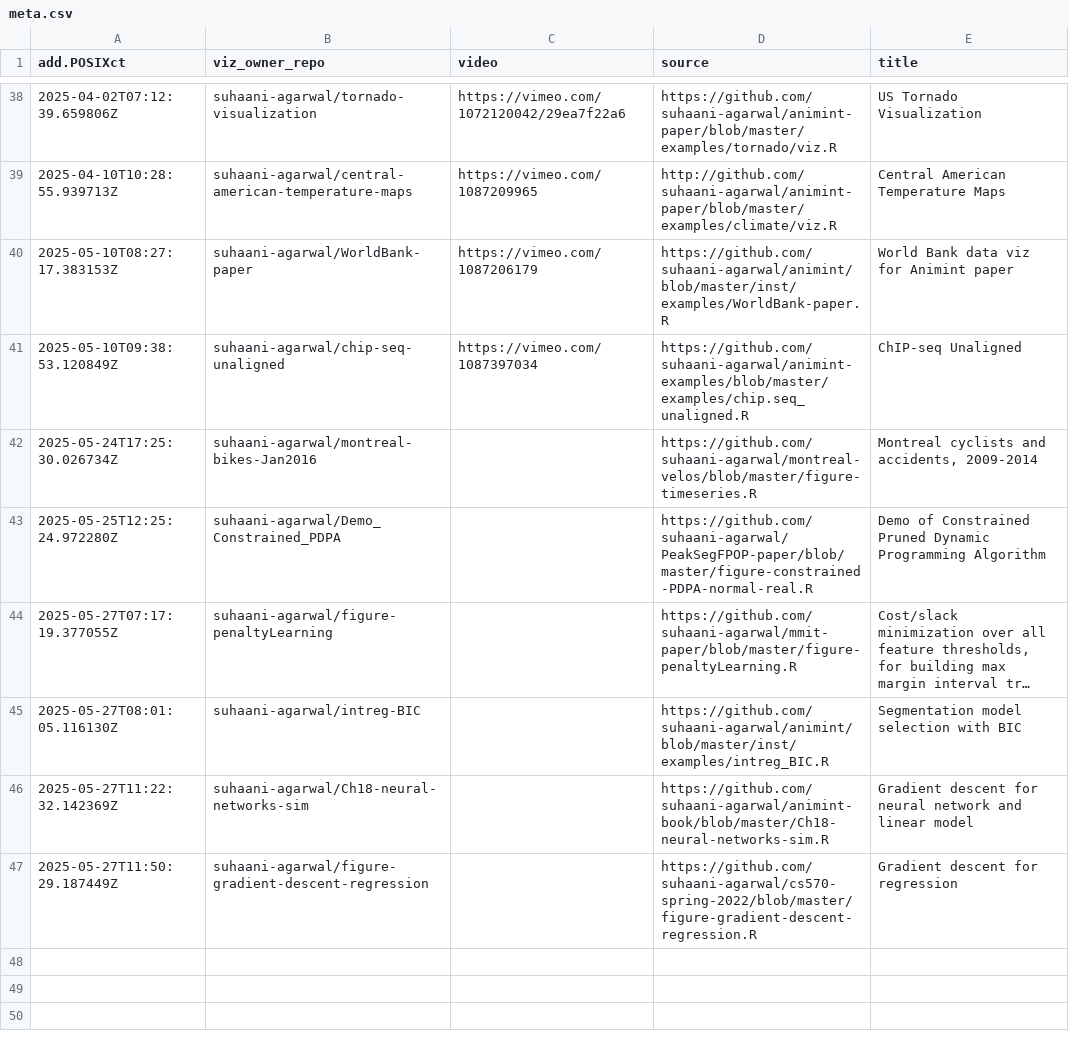
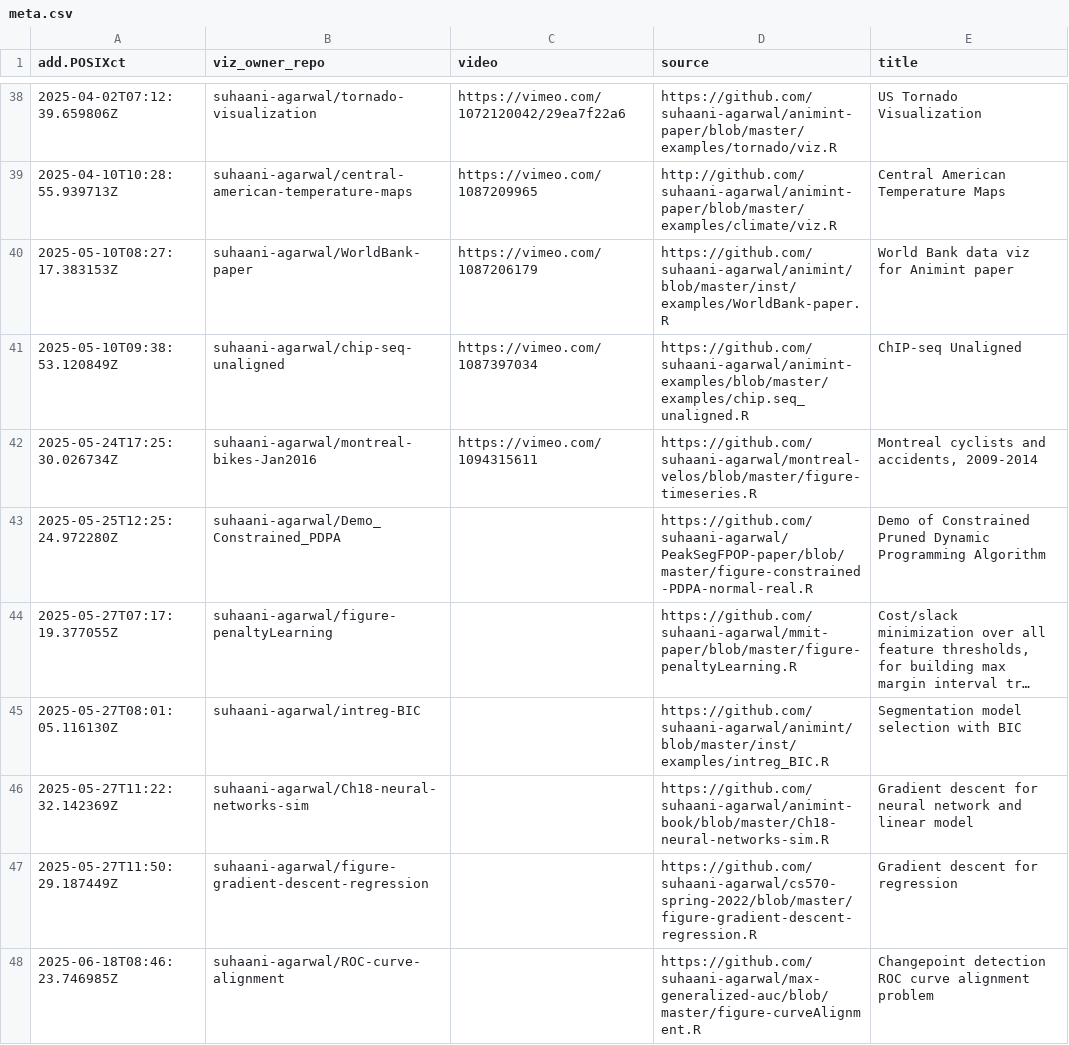
Before and after one commit to tdhock/gallery, a CSV file: meta.csv, drawn as a sheet; only a part is shown, gaps mark what is left out; long unchanged cells end in ….

```diff
--- a/meta.csv
+++ b/meta.csv
@@ -41,3 +41,3 @@ add.POSIXct,viz_owner_repo,video,source,title
 2025-05-10T09:38:53.120849Z,suhaani-agarwal/chip-seq-unaligned,https://vimeo.com/1087397034,https://github.com/suhaani-agarwal/animint-examples/blob/master/examples/chip.seq_unaligned.R,ChIP-seq Unaligned
-2025-05-24T17:25:30.026734Z,suhaani-agarwal/montreal-bikes-Jan2016,"",https://github.com/suhaani-agarwal/montreal-velos/blob/master/figure-timeseries.R,"Montreal cyclists and accidents, 2009-2014"
+2025-05-24T17:25:30.026734Z,suhaani-agarwal/montreal-bikes-Jan2016,https://vimeo.com/1094315611,https://github.com/suhaani-agarwal/montreal-velos/blob/master/figure-timeseries.R,"Montreal cyclists and accidents, 2009-2014"
 2025-05-25T12:25:24.972280Z,suhaani-agarwal/Demo_Constrained_PDPA,"",https://github.com/suhaani-agarwal/PeakSegFPOP-paper/blob/master/figure-constrained-PDPA-normal-real.R,Demo of Constrained Pruned Dynamic Programming Algorithm
@@ -47 +47,2 @@ add.POSIXct,viz_owner_repo,video,source,title
 2025-05-27T11:50:29.187449Z,suhaani-agarwal/figure-gradient-descent-regression,"",https://github.com/suhaani-agarwal/cs570-spring-2022/blob/master/figure-gradient-descent-regression.R,Gradient descent for regression
+2025-06-18T08:46:23.746985Z,suhaani-agarwal/ROC-curve-alignment,,https://github.com/suhaani-agarwal/max-generalized-auc/blob/master/figure-curveAlignment.R,Changepoint detection ROC curve alignment problem
```
Also changed, not shown: error.csv, 3 other files.
